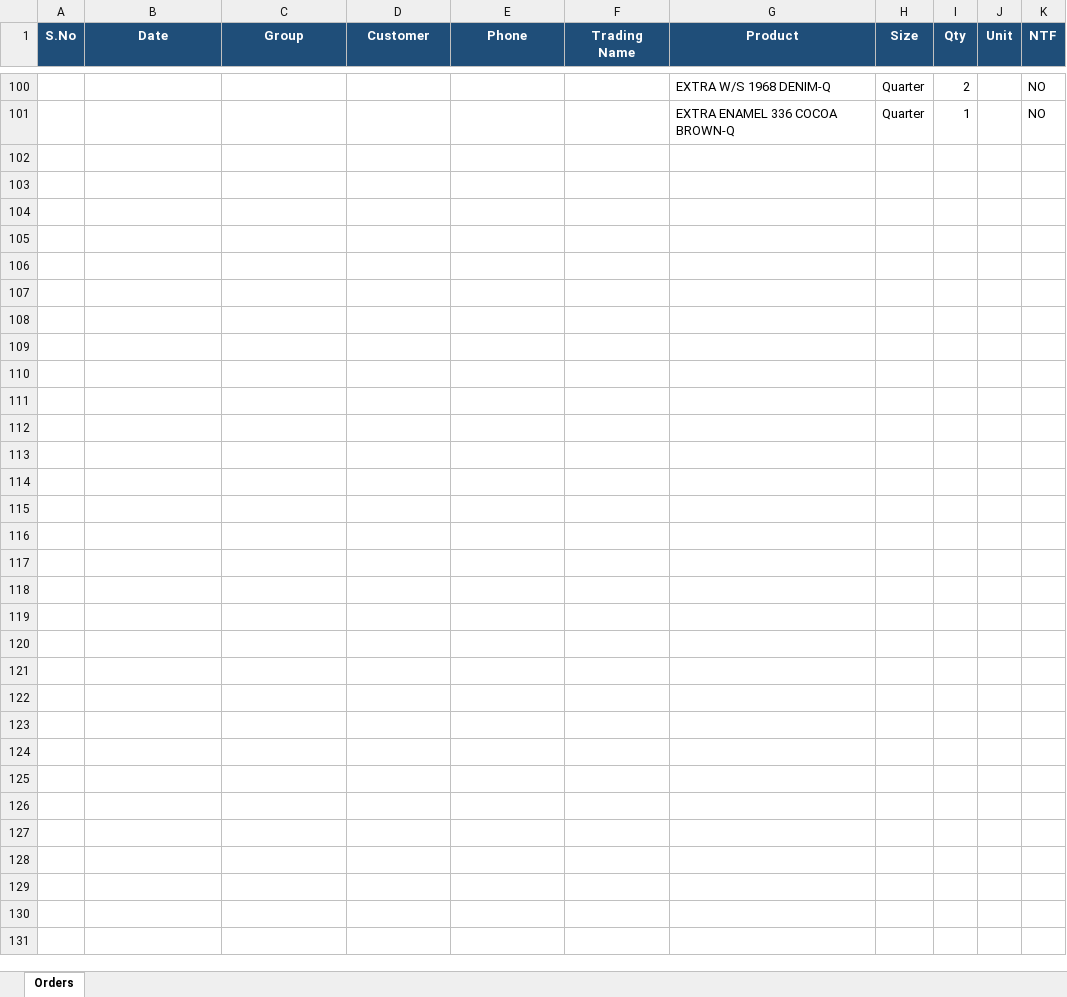
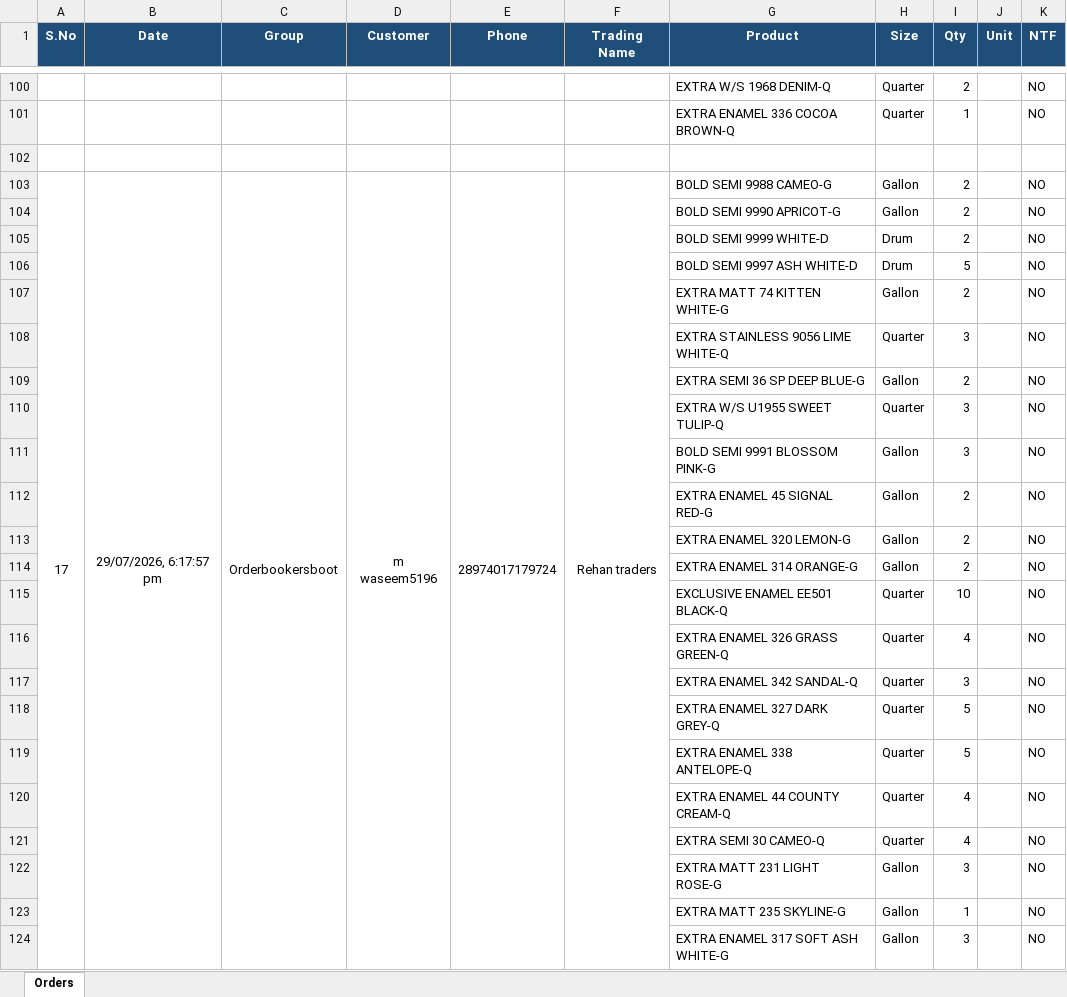
Before and after one commit to Mwaseem5653/AI-ordercollection-boat, an Excel workbook: orders.xlsx, sheet Orders, drawn as a sheet; only a part is shown, gaps mark what is left out; values as stored, in another font and other column widths than the file's, no borders; the diff names each change by its address in the sheet, - before the commit and + after, or states it on an @@ line.

```diff
--- a/orders.xlsx (sheet Orders)
+++ b/orders.xlsx (sheet Orders)
+row 102: (empty)
+row 103: 17 | 29/07/2026, 6:17:57 pm | Orderbookersboot | m waseem5196 | 28974017179724 | Rehan traders | BOLD SEMI 9988 CAMEO-G | Gallon | 2 |  | NO
+row 104:  |  |  |  |  |  | BOLD SEMI 9990 APRICOT-G | Gallon | 2 |  | NO
+row 105:  |  |  |  |  |  | BOLD SEMI 9999 WHITE-D | Drum | 2 |  | NO
+row 106:  |  |  |  |  |  | BOLD SEMI 9997 ASH WHITE-D | Drum | 5 |  | NO
+row 107:  |  |  |  |  |  | EXTRA MATT 74 KITTEN WHITE-G | Gallon | 2 |  | NO
+row 108:  |  |  |  |  |  | EXTRA STAINLESS 9056 LIME WHITE-Q | Quarter | 3 |  | NO
+row 109:  |  |  |  |  |  | EXTRA SEMI 36 SP DEEP BLUE-G | Gallon | 2 |  | NO
+row 110:  |  |  |  |  |  | EXTRA W/S U1955 SWEET TULIP-Q | Quarter | 3 |  | NO
+row 111:  |  |  |  |  |  | BOLD SEMI 9991 BLOSSOM PINK-G | Gallon | 3 |  | NO
+row 112:  |  |  |  |  |  | EXTRA ENAMEL 45 SIGNAL RED-G | Gallon | 2 |  | NO
+row 113:  |  |  |  |  |  | EXTRA ENAMEL 320 LEMON-G | Gallon | 2 |  | NO
+row 114:  |  |  |  |  |  | EXTRA ENAMEL 314 ORANGE-G | Gallon | 2 |  | NO
+row 115:  |  |  |  |  |  | EXCLUSIVE ENAMEL EE501 BLACK-Q | Quarter | 10 |  | NO
+row 116:  |  |  |  |  |  | EXTRA ENAMEL 326 GRASS GREEN-Q | Quarter | 4 |  | NO
+row 117:  |  |  |  |  |  | EXTRA ENAMEL 342 SANDAL-Q | Quarter | 3 |  | NO
+row 118:  |  |  |  |  |  | EXTRA ENAMEL 327 DARK GREY-Q | Quarter | 5 |  | NO
+row 119:  |  |  |  |  |  | EXTRA ENAMEL 338 ANTELOPE-Q | Quarter | 5 |  | NO
+row 120:  |  |  |  |  |  | EXTRA ENAMEL 44 COUNTY CREAM-Q | Quarter | 4 |  | NO
+row 121:  |  |  |  |  |  | EXTRA SEMI 30 CAMEO-Q | Quarter | 4 |  | NO
+row 122:  |  |  |  |  |  | EXTRA MATT 231 LIGHT ROSE-G | Gallon | 3 |  | NO
+row 123:  |  |  |  |  |  | EXTRA MATT 235 SKYLINE-G | Gallon | 1 |  | NO
+row 124:  |  |  |  |  |  | EXTRA ENAMEL 317 SOFT ASH WHITE-G | Gallon | 3 |  | NO
```
Also changed, not shown: 4 other files.
